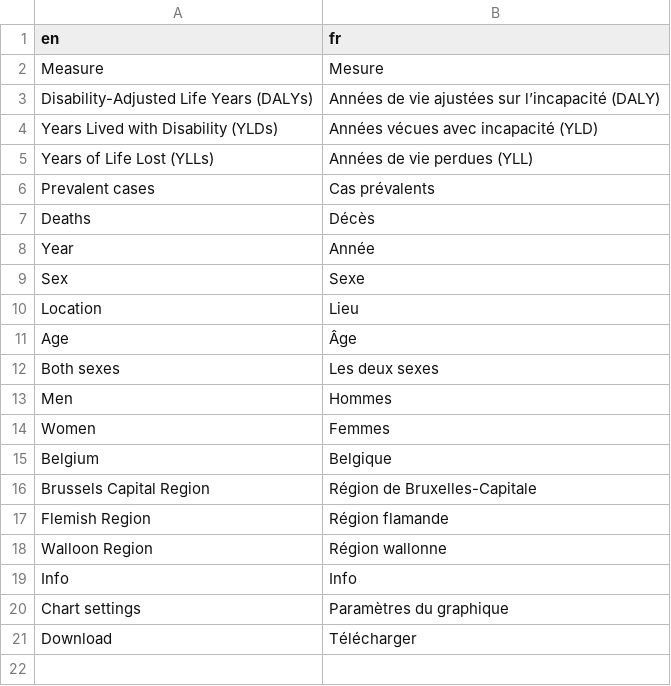
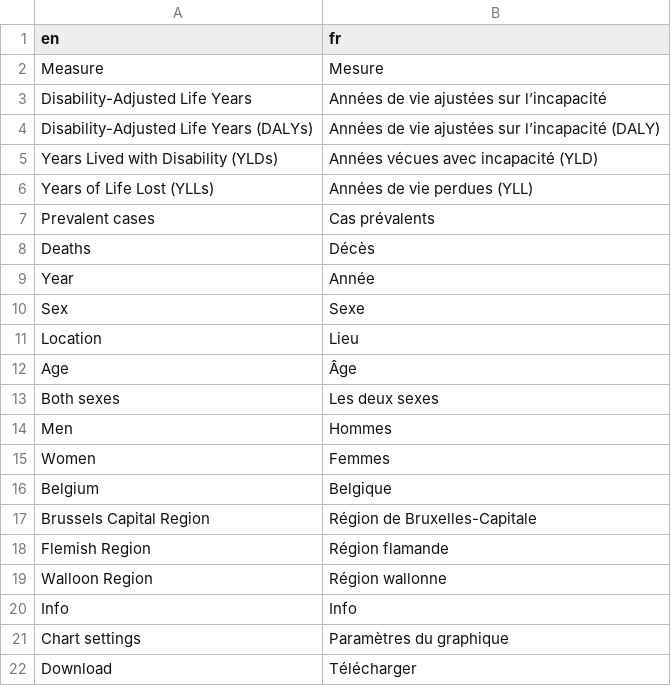
Before and after one commit to sciensanogit/hackatron_shiny, a CSV file: daly_app/daly_data/translation_fr.csv, drawn as a sheet; the diff names each change by its address in the sheet, - before the commit and + after, or states it on an @@ line.

Commit message:
first try translation

```diff
--- a/daly_app/daly_data/translation_fr.csv
+++ b/daly_app/daly_data/translation_fr.csv
+row 3: Disability-Adjusted Life Years | Années de vie ajustées sur l’incapacité
```
Also changed, not shown: daly_app/daly_data/translation_en.csv, daly_app/daly_data/translation_nl.csv, 1 other file.
